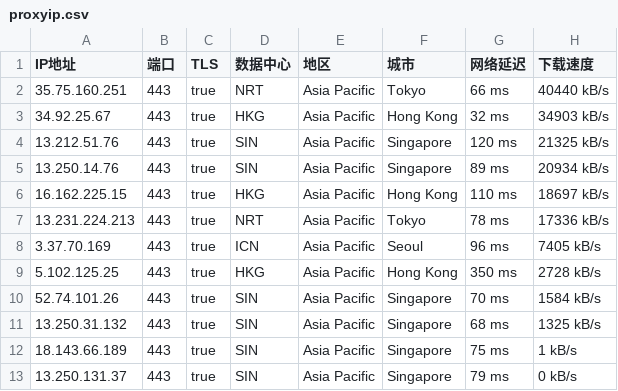
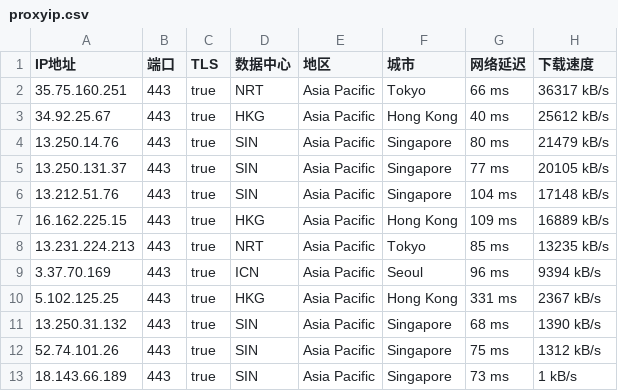
Before and after one commit to mountain787/Lunch-Bag-ip, a CSV file: proxyip.csv, drawn as a sheet.

Commit message:
2025-08-11 07:45:20

```diff
--- a/proxyip.csv
+++ b/proxyip.csv
@@ -1,13 +1,13 @@
 IP地址,端口,TLS,数据中心,地区,城市,网络延迟,下载速度
-35.75.160.251,443,true,NRT,Asia Pacific,Tokyo,66 ms,40440 kB/s
-34.92.25.67,443,true,HKG,Asia Pacific,Hong Kong,32 ms,34903 kB/s
-13.212.51.76,443,true,SIN,Asia Pacific,Singapore,120 ms,21325 kB/s
-13.250.14.76,443,true,SIN,Asia Pacific,Singapore,89 ms,20934 kB/s
-16.162.225.15,443,true,HKG,Asia Pacific,Hong Kong,110 ms,18697 kB/s
-13.231.224.213,443,true,NRT,Asia Pacific,Tokyo,78 ms,17336 kB/s
-3.37.70.169,443,true,ICN,Asia Pacific,Seoul,96 ms,7405 kB/s
-5.102.125.25,443,true,HKG,Asia Pacific,Hong Kong,350 ms,2728 kB/s
-52.74.101.26,443,true,SIN,Asia Pacific,Singapore,70 ms,1584 kB/s
-13.250.31.132,443,true,SIN,Asia Pacific,Singapore,68 ms,1325 kB/s
-18.143.66.189,443,true,SIN,Asia Pacific,Singapore,75 ms,1 kB/s
-13.250.131.37,443,true,SIN,Asia Pacific,Singapore,79 ms,0 kB/s
+35.75.160.251,443,true,NRT,Asia Pacific,Tokyo,66 ms,36317 kB/s
+34.92.25.67,443,true,HKG,Asia Pacific,Hong Kong,40 ms,25612 kB/s
+13.250.14.76,443,true,SIN,Asia Pacific,Singapore,80 ms,21479 kB/s
+13.250.131.37,443,true,SIN,Asia Pacific,Singapore,77 ms,20105 kB/s
+13.212.51.76,443,true,SIN,Asia Pacific,Singapore,104 ms,17148 kB/s
+16.162.225.15,443,true,HKG,Asia Pacific,Hong Kong,109 ms,16889 kB/s
+13.231.224.213,443,true,NRT,Asia Pacific,Tokyo,85 ms,13235 kB/s
+3.37.70.169,443,true,ICN,Asia Pacific,Seoul,96 ms,9394 kB/s
+5.102.125.25,443,true,HKG,Asia Pacific,Hong Kong,331 ms,2367 kB/s
+13.250.31.132,443,true,SIN,Asia Pacific,Singapore,68 ms,1390 kB/s
+52.74.101.26,443,true,SIN,Asia Pacific,Singapore,75 ms,1312 kB/s
+18.143.66.189,443,true,SIN,Asia Pacific,Singapore,73 ms,1 kB/s
```
